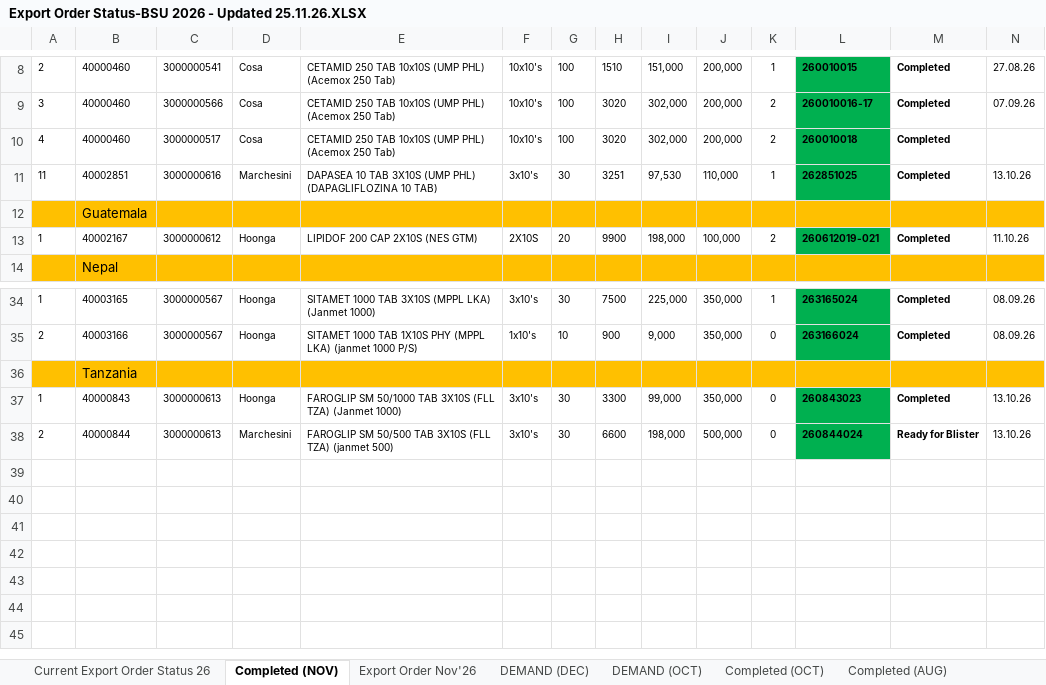
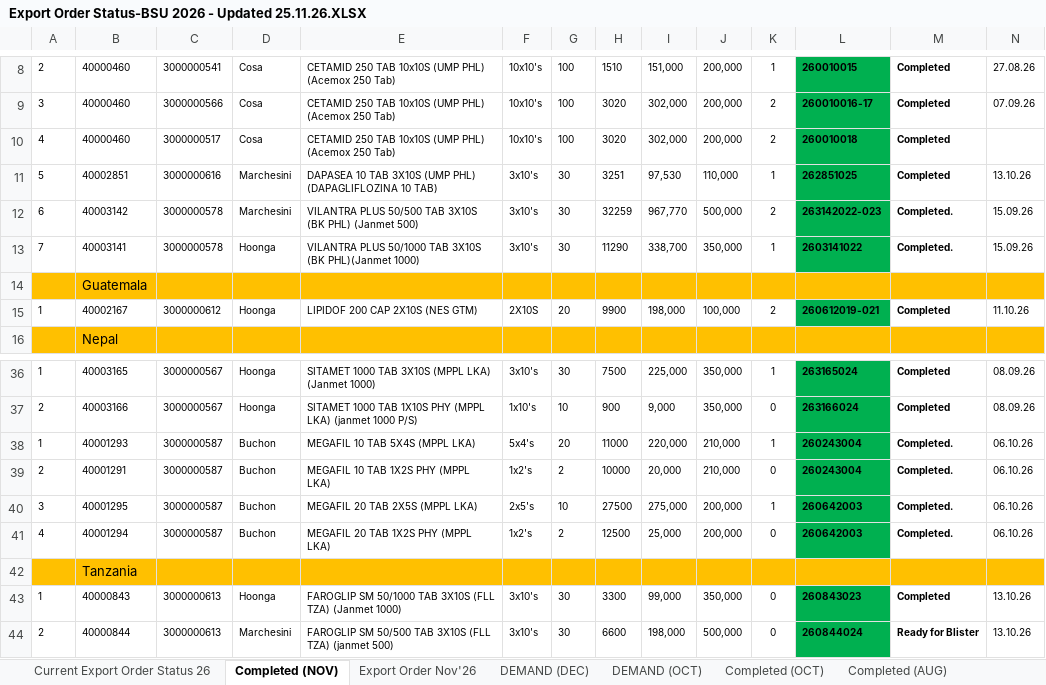
Before and after one commit to Shemul220/production-tracker, an Excel workbook: data/Export Order Status-BSU 2026 - Updated 25.11.26.XLSX, sheet Completed (NOV), drawn as a sheet; only a part is shown, gaps mark what is left out; values as stored, in another font and other column widths than the file's, no borders; rows hold the shown columns only; the diff names each change by its address in the sheet, - before the commit and + after, or states it on an @@ line.

```diff
--- a/data/Export Order Status-BSU 2026 - Updated 25.11.26.XLSX (sheet Completed (NOV))
+++ b/data/Export Order Status-BSU 2026 - Updated 25.11.26.XLSX (sheet Completed (NOV))
-A11: 11
+A11: 5
+row 12: 6 | 40003142 | 3000000578 | Marchesini | VILANTRA PLUS 50/500 TAB 3X10S (BK PHL) (Janmet 500) | 3x10's | 30 | 32259 | 967,770 | 500,000 | 2 | 263142022-023 | Completed. | 15.09.26
+row 13: 7 | 40003141 | 3000000578 | Hoonga | VILANTRA PLUS 50/1000 TAB 3X10S (BK PHL)(Janmet 1000) | 3x10's | 30 | 11290 | 338,700 | 350,000 | 1 | 2603141022 | Completed. | 15.09.26
+row 38: 1 | 40001293 | 3000000587 | Buchon | MEGAFIL 10 TAB 5X4S (MPPL LKA) | 5x4's | 20 | 11000 | 220,000 | 210,000 | 1 | 260243004 | Completed. | 06.10.26
+row 39: 2 | 40001291 | 3000000587 | Buchon | MEGAFIL 10 TAB 1X2S PHY (MPPL LKA) | 1x2's | 2 | 10000 | 20,000 | 210,000 | 0 | 260243004 | Completed. | 06.10.26
+row 40: 3 | 40001295 | 3000000587 | Buchon | MEGAFIL 20 TAB 2X5S (MPPL LKA) | 2x5's | 10 | 27500 | 275,000 | 200,000 | 1 | 260642003 | Completed. | 06.10.26
+row 41: 4 | 40001294 | 3000000587 | Buchon | MEGAFIL 20 TAB 1X2S PHY (MPPL LKA) | 1x2's | 2 | 12500 | 25,000 | 200,000 | 0 | 260642003 | Completed. | 06.10.26
```
Also changed, not shown: sheet Current Export Order Status 26, formulas that keep their value.
